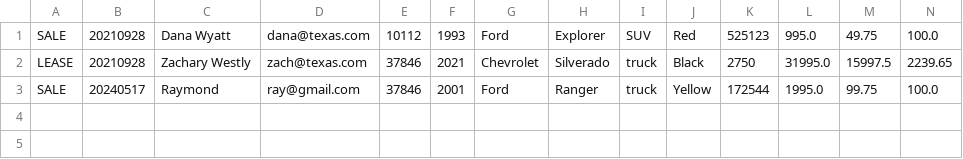
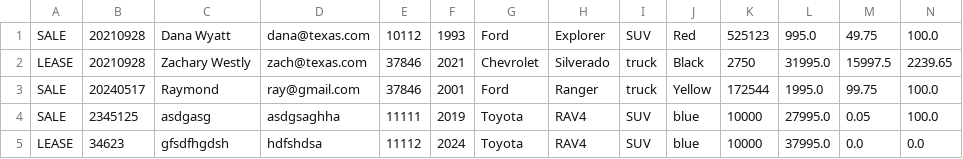
Before and after one commit to EmreBeraAkarsu/Car-Delarship2, a CSV file: contracts.csv, drawn as a sheet; only a part is shown; rows hold the shown columns only; the diff names each change by its address in the sheet, - before the commit and + after, or states it on an @@ line.

```diff
--- a/contracts.csv
+++ b/contracts.csv
+row 4: SALE | 2345125 | asdgasg | asdgsaghha | 11111 | 2019 | Toyota | RAV4 | SUV | blue | 10000 | 27995.0 | 0.05 | 100.0
+row 5: LEASE | 34623 | gfsdfhgdsh | hdfshdsa | 11112 | 2024 | Toyota | RAV4 | SUV | blue | 10000 | 37995.0 | 0.0 | 0.0
```
Also changed, not shown: dealership.csv, 8 other files.
